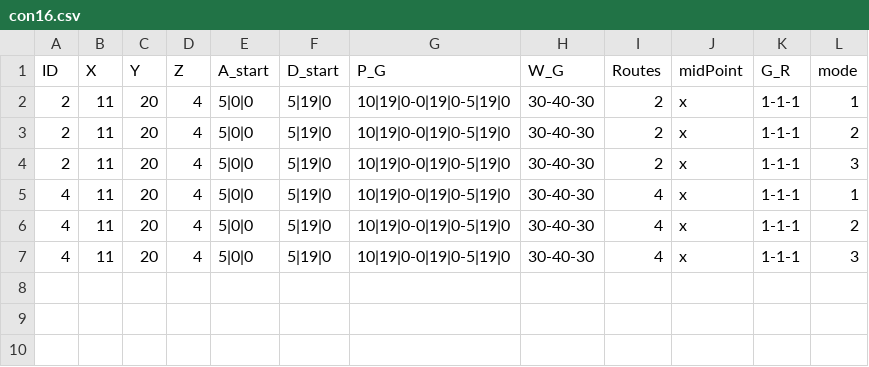
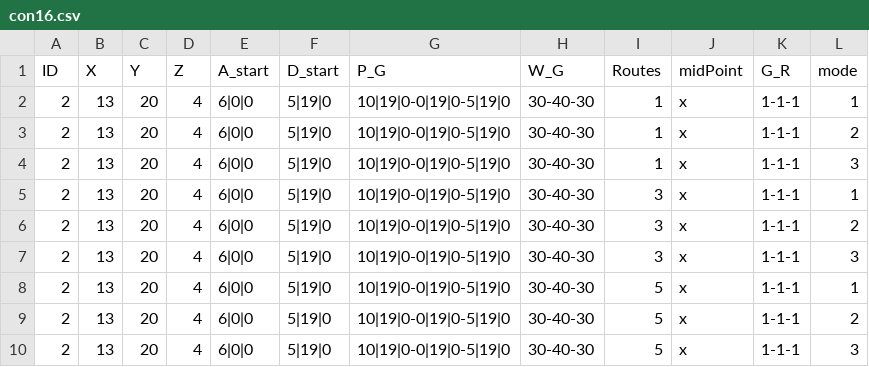
Before and after one commit to eran505/track_racing, a CSV file: csv/con16.csv, drawn as a sheet.

```diff
--- a/csv/con16.csv
+++ b/csv/con16.csv
@@ -1,7 +1,10 @@
 ID,X,Y,Z,A_start,D_start,P_G,W_G,Routes ,midPoint,G_R,mode
-2,11,20,4,5|0|0,5|19|0,10|19|0-0|19|0-5|19|0,30-40-30,2,x,1-1-1,1
-2,11,20,4,5|0|0,5|19|0,10|19|0-0|19|0-5|19|0,30-40-30,2,x,1-1-1,2
-2,11,20,4,5|0|0,5|19|0,10|19|0-0|19|0-5|19|0,30-40-30,2,x,1-1-1,3
-4,11,20,4,5|0|0,5|19|0,10|19|0-0|19|0-5|19|0,30-40-30,4,x,1-1-1,1
-4,11,20,4,5|0|0,5|19|0,10|19|0-0|19|0-5|19|0,30-40-30,4,x,1-1-1,2
-4,11,20,4,5|0|0,5|19|0,10|19|0-0|19|0-5|19|0,30-40-30,4,x,1-1-1,3
+2,13,20,4,6|0|0,5|19|0,10|19|0-0|19|0-5|19|0,30-40-30,1,x,1-1-1,1
+2,13,20,4,6|0|0,5|19|0,10|19|0-0|19|0-5|19|0,30-40-30,1,x,1-1-1,2
+2,13,20,4,6|0|0,5|19|0,10|19|0-0|19|0-5|19|0,30-40-30,1,x,1-1-1,3
+2,13,20,4,6|0|0,5|19|0,10|19|0-0|19|0-5|19|0,30-40-30,3,x,1-1-1,1
+2,13,20,4,6|0|0,5|19|0,10|19|0-0|19|0-5|19|0,30-40-30,3,x,1-1-1,2
+2,13,20,4,6|0|0,5|19|0,10|19|0-0|19|0-5|19|0,30-40-30,3,x,1-1-1,3
+2,13,20,4,6|0|0,5|19|0,10|19|0-0|19|0-5|19|0,30-40-30,5,x,1-1-1,1
+2,13,20,4,6|0|0,5|19|0,10|19|0-0|19|0-5|19|0,30-40-30,5,x,1-1-1,2
+2,13,20,4,6|0|0,5|19|0,10|19|0-0|19|0-5|19|0,30-40-30,5,x,1-1-1,3
```
Also changed, not shown: 2 other files.
